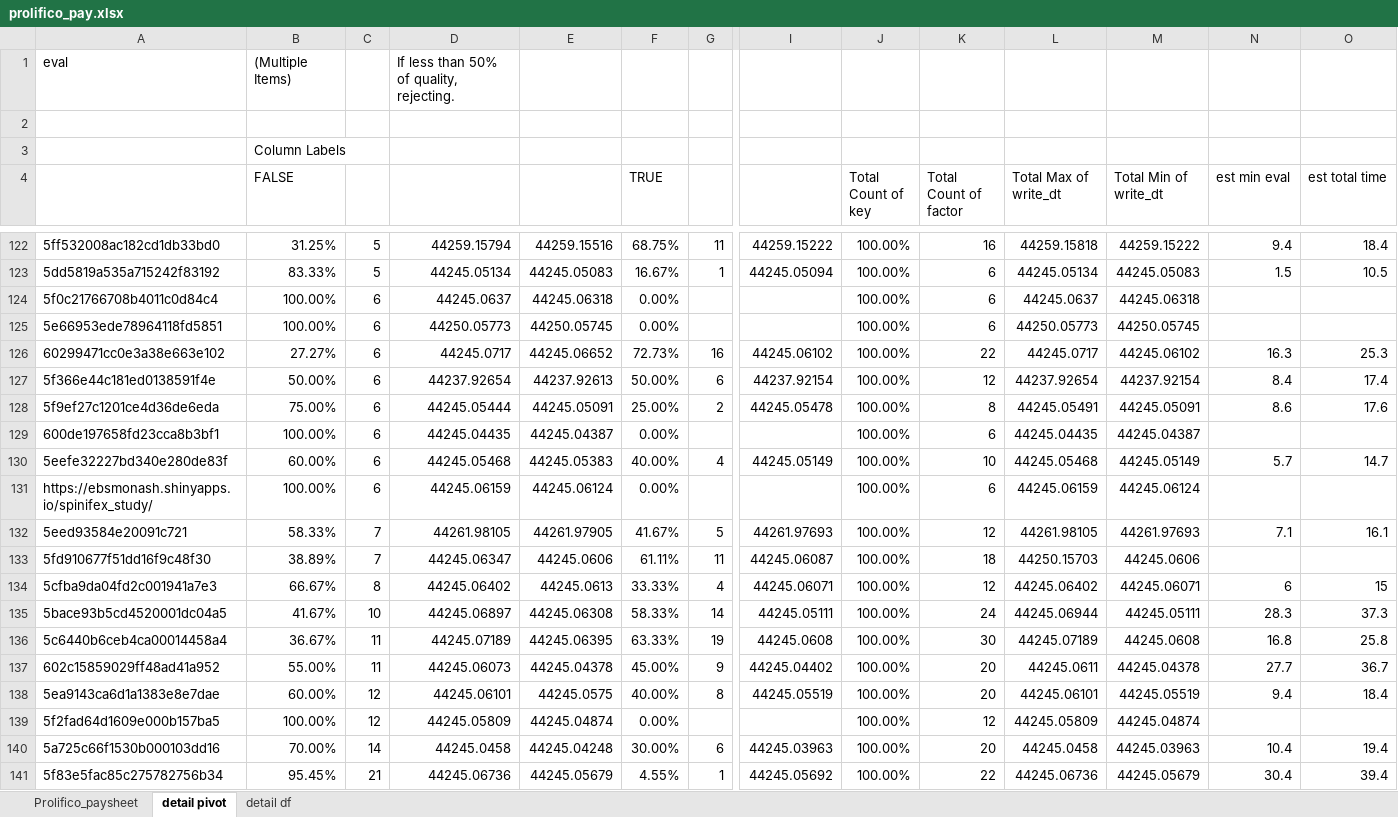
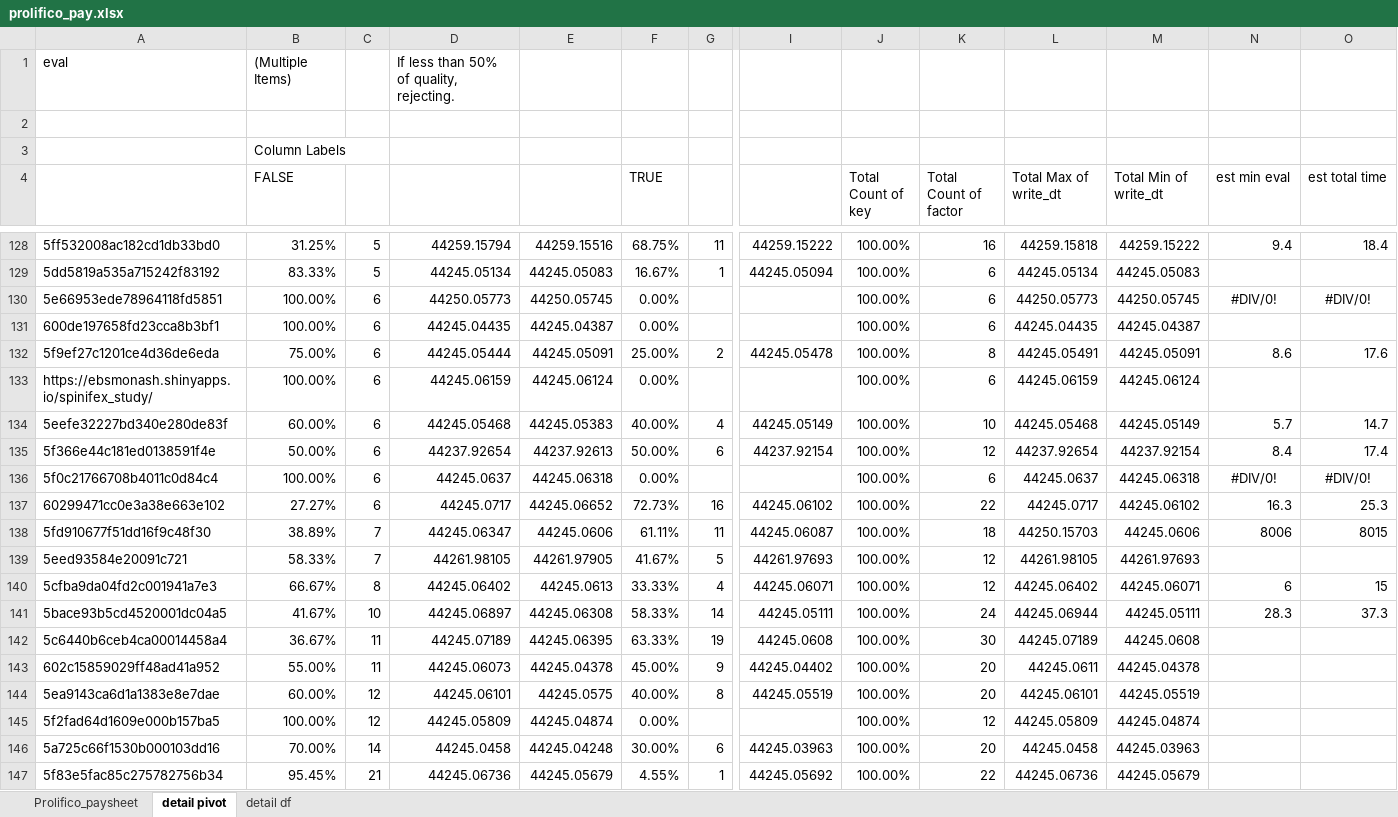
Before and after one commit to nspyrison/spinifex_study, an Excel workbook: apps_supplementary/prolifico_pay.xlsx, sheet detail pivot, drawn as a sheet; only a part is shown, gaps mark what is left out; values as stored, in another font and other column widths than the file's, no borders; charts and pictures not drawn; removed rows and columns are numbered as before the commit, all else as after; rows hold the shown columns only; the diff covers the shown part only; the diff names each change by its address in the sheet, - before the commit and + after, or states it on an @@ line.

```diff
--- a/apps_supplementary/prolifico_pay.xlsx (sheet detail pivot)
+++ b/apps_supplementary/prolifico_pay.xlsx (sheet detail pivot)
-N129 (est min eval): 1.5
+N129 (est min eval): (empty)
-O129 (est total time): 10.5
+O129 (est total time): (empty)
-row 124: 5f0c21766708b4011c0d84c4 | 100.00% | 6 | 44245.0637 | 44245.06318 | 0.00% |  |  | 100.00% | 6 | 44245.0637 | 44245.06318
-N130 (est min eval): (empty)
+N130 (est min eval): #DIV/0!
-O130 (est total time): (empty)
+O130 (est total time): #DIV/0!
@@ row 129 moved to row 131: 600de197658fd23cca8b3bf1 @@
@@ row 128 moved to row 132: 5f9ef27c1201ce4d36de6eda @@
@@ row 131 moved to row 133: https://ebsmonash.shinyapps.io/spinifex_… @@
@@ row 130 moved to row 134: 5eefe32227bd340e280de83f @@
@@ row 127 moved to row 135: 5f366e44c181ed0138591f4e @@
+row 136: 5f0c21766708b4011c0d84c4 | 100.00% | 6 | 44245.0637 | 44245.06318 | 0.00% |  |  | 100.00% | 6 | 44245.0637 | 44245.06318 | #DIV/0! | #DIV/0!
-row 132: 5eed93584e20091c721 | 58.33% | 7 | 44261.98105 | 44261.97905 | 41.67% | 5 | 44261.97693 | 100.00% | 12 | 44261.98105 | 44261.97693 | 7.1 | 16.1
-N138 (est min eval): (empty)
+N138 (est min eval): 8006
-O138 (est total time): (empty)
+O138 (est total time): 8015
+row 139: 5eed93584e20091c721 | 58.33% | 7 | 44261.98105 | 44261.97905 | 41.67% | 5 | 44261.97693 | 100.00% | 12 | 44261.98105 | 44261.97693
-N142 (est min eval): 16.8
+N142 (est min eval): (empty)
-O142 (est total time): 25.8
+O142 (est total time): (empty)
-N143 (est min eval): 27.7
+N143 (est min eval): (empty)
-O143 (est total time): 36.7
+O143 (est total time): (empty)
-N144 (est min eval): 9.4
+N144 (est min eval): (empty)
-O144 (est total time): 18.4
+O144 (est total time): (empty)
-N146 (est min eval): 10.4
+N146 (est min eval): (empty)
-O146 (est total time): 19.4
+O146 (est total time): (empty)
-N147 (est min eval): 30.4
+N147 (est min eval): (empty)
-O147 (est total time): 39.4
+O147 (est total time): (empty)
```
Also changed, not shown: 22 added rows, 16 removed rows, 79 moved rows, 11 edited cells and cell formats elsewhere in this sheet, sheet detail df, formulas that keep their value, charts or pictures, 5 other files.
